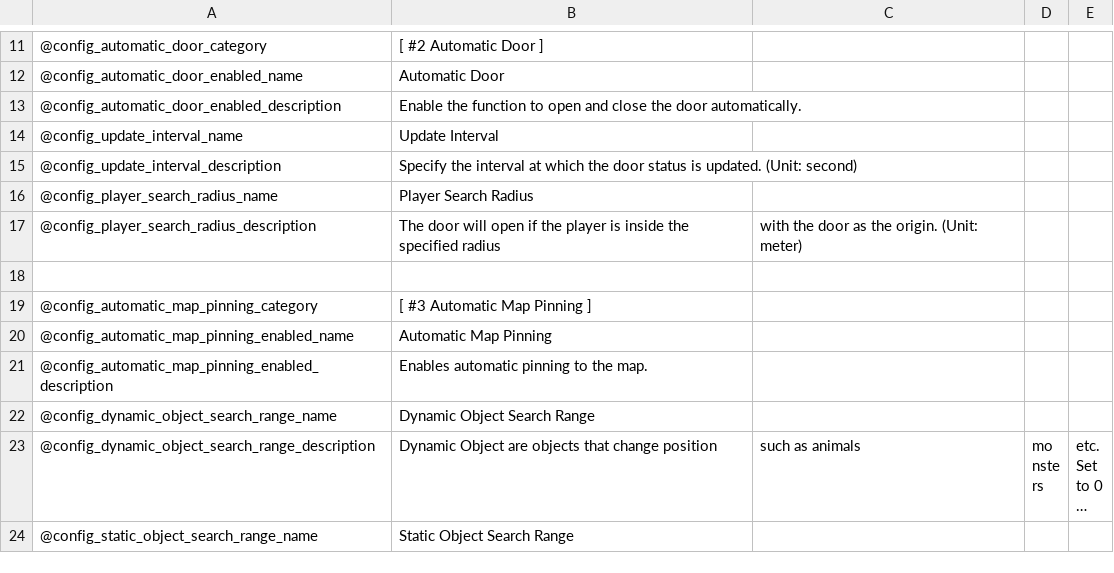
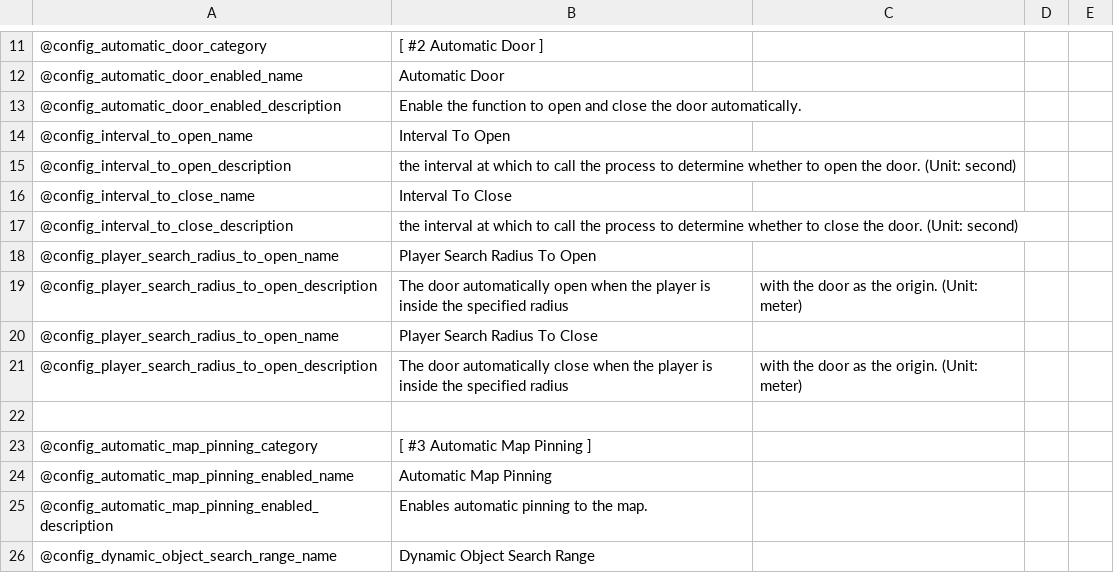
Before and after one commit to eideehi/valheim-automatics, a CSV file: Automatics/Languages/English.csv, drawn as a sheet; only a part is shown, gaps mark what is left out; the shorter side is filled out with more unchanged rows; long unchanged cells end in ….

```diff
--- a/Automatics/Languages/English.csv
+++ b/Automatics/Languages/English.csv
@@ -13,6 +13,10 @@
 @config_automatic_door_enabled_description,Enable the function to open and close the door automatically.
-@config_update_interval_name,Update Interval
-@config_update_interval_description,Specify the interval at which the door status is updated. (Unit: second)
-@config_player_search_radius_name,Player Search Radius
-@config_player_search_radius_description,The door will open if the player is inside the specified radius, with the door as the origin. (Unit: meter)
+@config_interval_to_open_name,Interval To Open
+@config_interval_to_open_description,the interval at which to call the process to determine whether to open the door. (Unit: second)
+@config_interval_to_close_name,Interval To Close
+@config_interval_to_close_description,the interval at which to call the process to determine whether to close the door. (Unit: second)
+@config_player_search_radius_to_open_name,Player Search Radius To Open
+@config_player_search_radius_to_open_description,The door automatically open when the player is inside the specified radius, with the door as the origin. (Unit: meter)
+@config_player_search_radius_to_open_name,Player Search Radius To Close
+@config_player_search_radius_to_open_description,The door automatically close when the player is inside the specified radius, with the door as the origin. (Unit: meter)
 
```
Also changed, not shown: Automatics/Languages/Japanese.csv, 2 other files.
